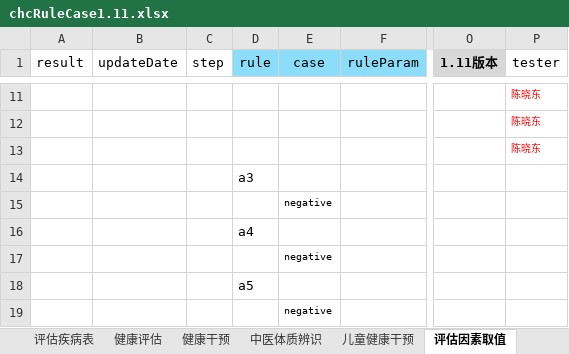
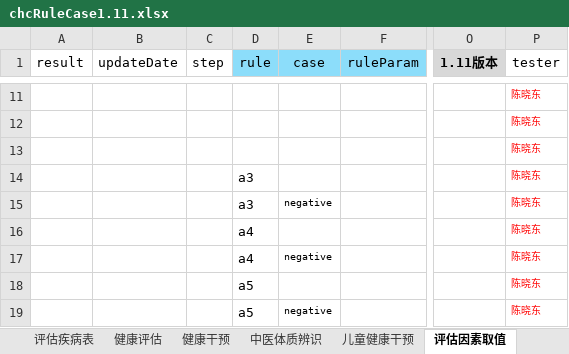
Before and after one commit to skducn/project1, an Excel workbook: instance/zyjk/CHC/rule/1.11/chcRuleCase1.11.xlsx, sheet 评估因素取值, drawn as a sheet; only a part is shown, gaps mark what is left out; values as stored, in another font and other column widths than the file's, no borders; the diff covers the shown part only; the diff names each change by its address in the sheet, - before the commit and + after, or states it on an @@ line.

```diff
--- a/instance/zyjk/CHC/rule/1.11/chcRuleCase1.11.xlsx (sheet 评估因素取值)
+++ b/instance/zyjk/CHC/rule/1.11/chcRuleCase1.11.xlsx (sheet 评估因素取值)
-P14:P19 (tester): (empty)
+P14:P19 (tester): 陈晓东
-D15 (rule): (empty)
+D15 (rule): a3
-D17 (rule): (empty)
+D17 (rule): a4
-D19 (rule): (empty)
+D19 (rule): a5
```
Also changed, not shown: 1 added row, 2 removed rows and 2 edited cells elsewhere in this sheet, 16 other files.
